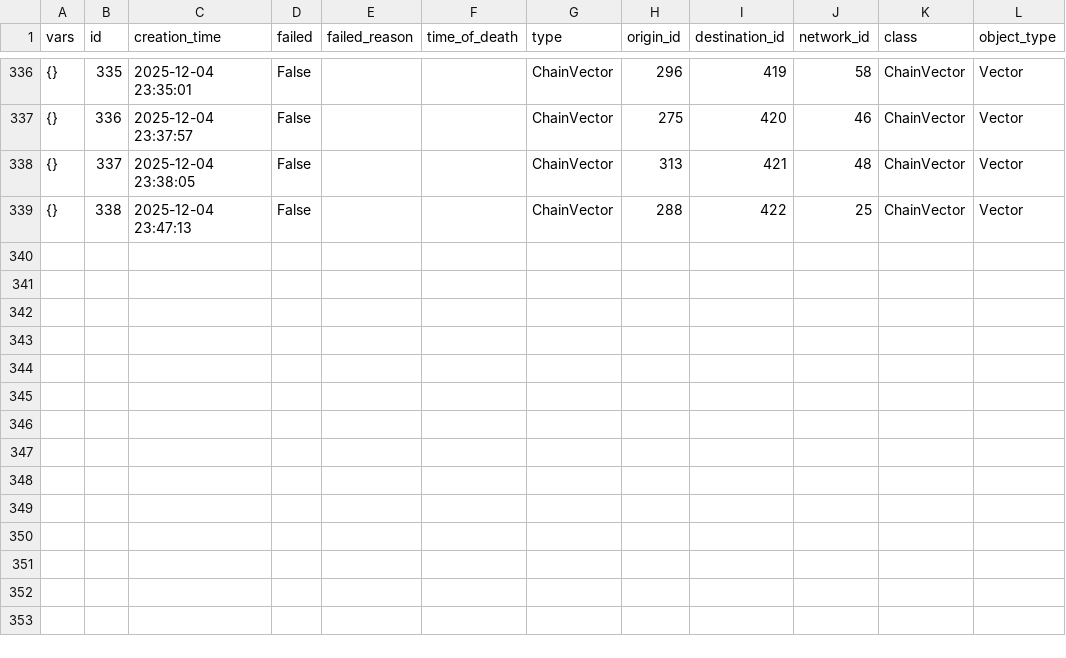
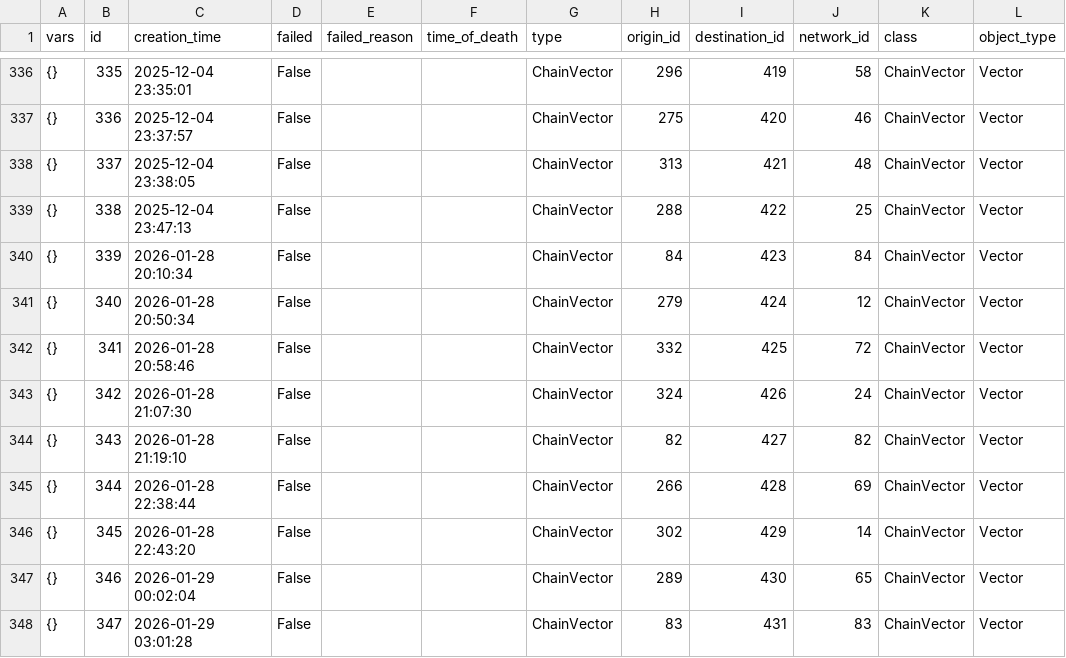
Before and after one commit to benpry/open-ended-crafting, a CSV file: data/human-data/experiment-1/ChainVector.csv, drawn as a sheet; only a part is shown, gaps mark what is left out.

```diff
--- a/data/human-data/experiment-1/ChainVector.csv
+++ b/data/human-data/experiment-1/ChainVector.csv
@@ -339 +339,10 @@ vars,id,creation_time,failed,failed_reason,time_of_death,type,origin_id,destinat
 {},338,2025-12-04 23:47:13,False,,,ChainVector,288,422,25,ChainVector,Vector
+{},339,2026-01-28 20:10:34,False,,,ChainVector,84,423,84,ChainVector,Vector
+{},340,2026-01-28 20:50:34,False,,,ChainVector,279,424,12,ChainVector,Vector
+{},341,2026-01-28 20:58:46,False,,,ChainVector,332,425,72,ChainVector,Vector
+{},342,2026-01-28 21:07:30,False,,,ChainVector,324,426,24,ChainVector,Vector
+{},343,2026-01-28 21:19:10,False,,,ChainVector,82,427,82,ChainVector,Vector
+{},344,2026-01-28 22:38:44,False,,,ChainVector,266,428,69,ChainVector,Vector
+{},345,2026-01-28 22:43:20,False,,,ChainVector,302,429,14,ChainVector,Vector
+{},346,2026-01-29 00:02:04,False,,,ChainVector,289,430,65,ChainVector,Vector
+{},347,2026-01-29 03:01:28,False,,,ChainVector,83,431,83,ChainVector,Vector
```
Also changed, not shown: data/human-data/experiment-1/ChainTrialMakerState.csv, data/human-data/experiment-1/MessagePassingNode.csv, 29 other files.
